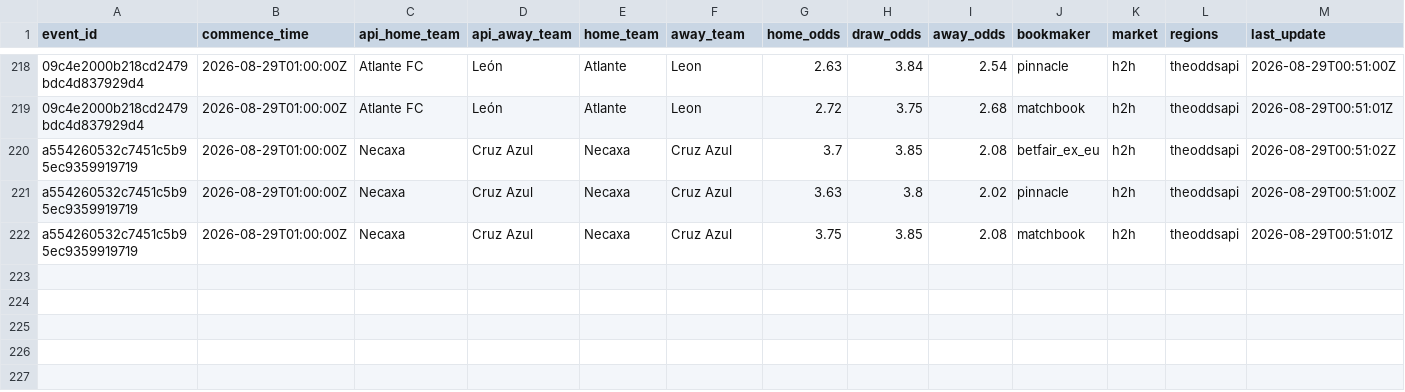
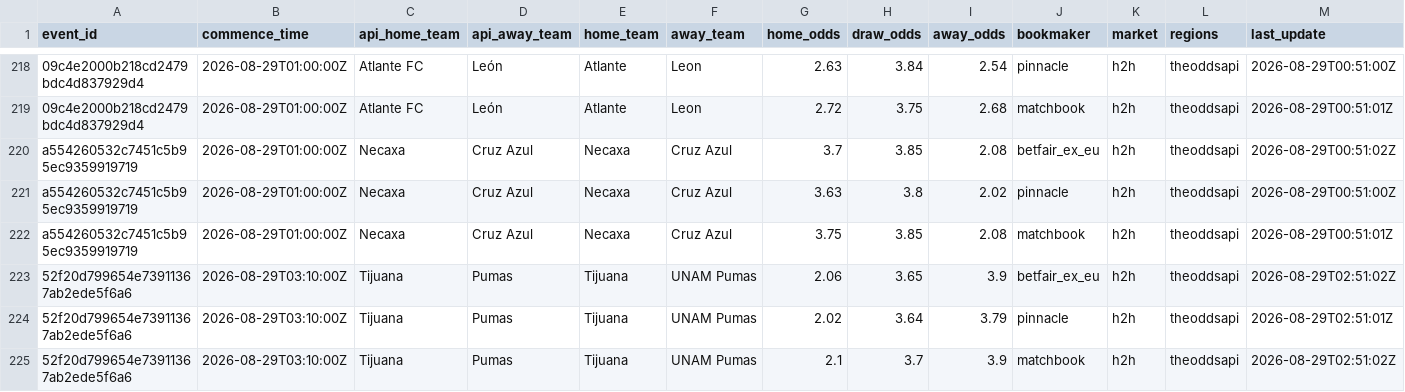
Before and after one commit to jiajun-builds/ligamxterminal, a CSV file: data/MEX_odds_capture_history.csv, drawn as a sheet; only a part is shown, gaps mark what is left out; rows hold the shown columns only; the diff names each change by its address in the sheet, - before the commit and + after, or states it on an @@ line.

```diff
--- a/data/MEX_odds_capture_history.csv
+++ b/data/MEX_odds_capture_history.csv
+row 223: 52f20d799654e73911367ab2ede5f6a6 | 2026-08-29T03:10:00Z | Tijuana | Pumas | Tijuana | UNAM Pumas | 2.06 | 3.65 | 3.9 | betfair_ex_eu | h2h | theoddsapi | 2026-08-29T02:51:02Z
+row 224: 52f20d799654e73911367ab2ede5f6a6 | 2026-08-29T03:10:00Z | Tijuana | Pumas | Tijuana | UNAM Pumas | 2.02 | 3.64 | 3.79 | pinnacle | h2h | theoddsapi | 2026-08-29T02:51:01Z
+row 225: 52f20d799654e73911367ab2ede5f6a6 | 2026-08-29T03:10:00Z | Tijuana | Pumas | Tijuana | UNAM Pumas | 2.1 | 3.7 | 3.9 | matchbook | h2h | theoddsapi | 2026-08-29T02:51:02Z
```
